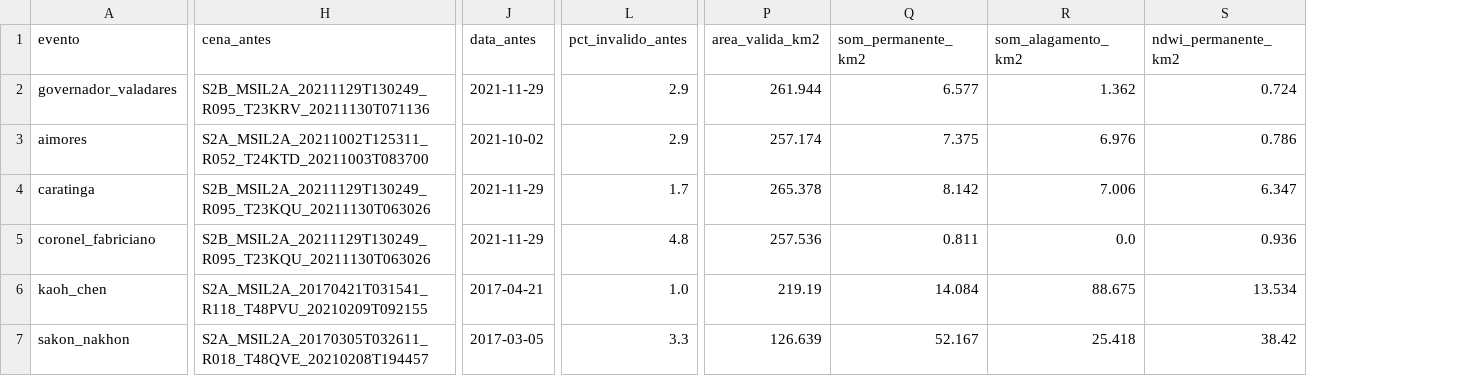
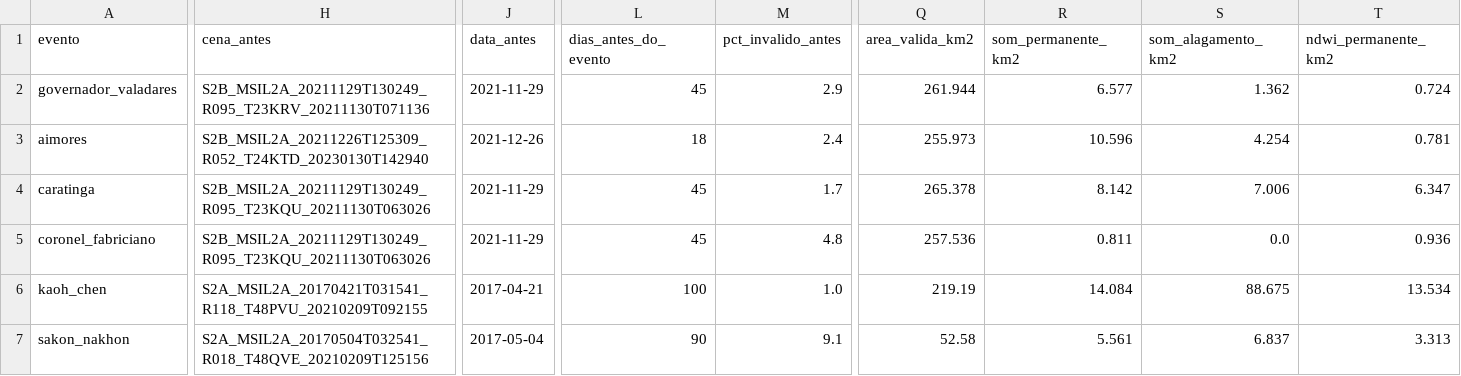
Before and after one commit to BernardoSchwedersky/SomSegmentation, a CSV file: resultados/resumo.csv, drawn as a sheet; only a part is shown, gaps mark what is left out; addresses are those after the commit; the diff covers the shown part only; the diff names each change by its address in the sheet, - before the commit and + after, or states it on an @@ line.

```diff
--- a/resultados/resumo.csv
+++ b/resultados/resumo.csv
+column L (dias_antes_do_evento), rows 2-7: 45 | 18 | 45 | 45 | 100 | 90
-H3 (cena_antes): S2A_MSIL2A_20211002T125311_R052_T24KTD_20211003T083700
+H3 (cena_antes): S2B_MSIL2A_20211226T125309_R052_T24KTD_20230130T142940
-J3 (data_antes): 2021-10-02
+J3 (data_antes): 2021-12-26
-M3 (pct_invalido_antes): 2.9
+M3 (pct_invalido_antes): 2.4
-Q3 (area_valida_km2): 257.174
+Q3 (area_valida_km2): 255.973
-R3 (som_permanente_km2): 7.375
+R3 (som_permanente_km2): 10.596
-S3 (som_alagamento_km2): 6.976
+S3 (som_alagamento_km2): 4.254
-T3 (ndwi_permanente_km2): 0.786
+T3 (ndwi_permanente_km2): 0.781
-H7 (cena_antes): S2A_MSIL2A_20170305T032611_R018_T48QVE_20210208T194457
+H7 (cena_antes): S2A_MSIL2A_20170504T032541_R018_T48QVE_20210209T125156
-J7 (data_antes): 2017-03-05
+J7 (data_antes): 2017-05-04
-M7 (pct_invalido_antes): 3.3
+M7 (pct_invalido_antes): 9.1
-Q7 (area_valida_km2): 126.639
+Q7 (area_valida_km2): 52.58
-R7 (som_permanente_km2): 52.167
+R7 (som_permanente_km2): 5.561
-S7 (som_alagamento_km2): 25.418
+S7 (som_alagamento_km2): 6.837
-T7 (ndwi_permanente_km2): 38.42
+T7 (ndwi_permanente_km2): 3.313
```
Also changed, not shown: 116 edited cells elsewhere in this file, 39 other files.
